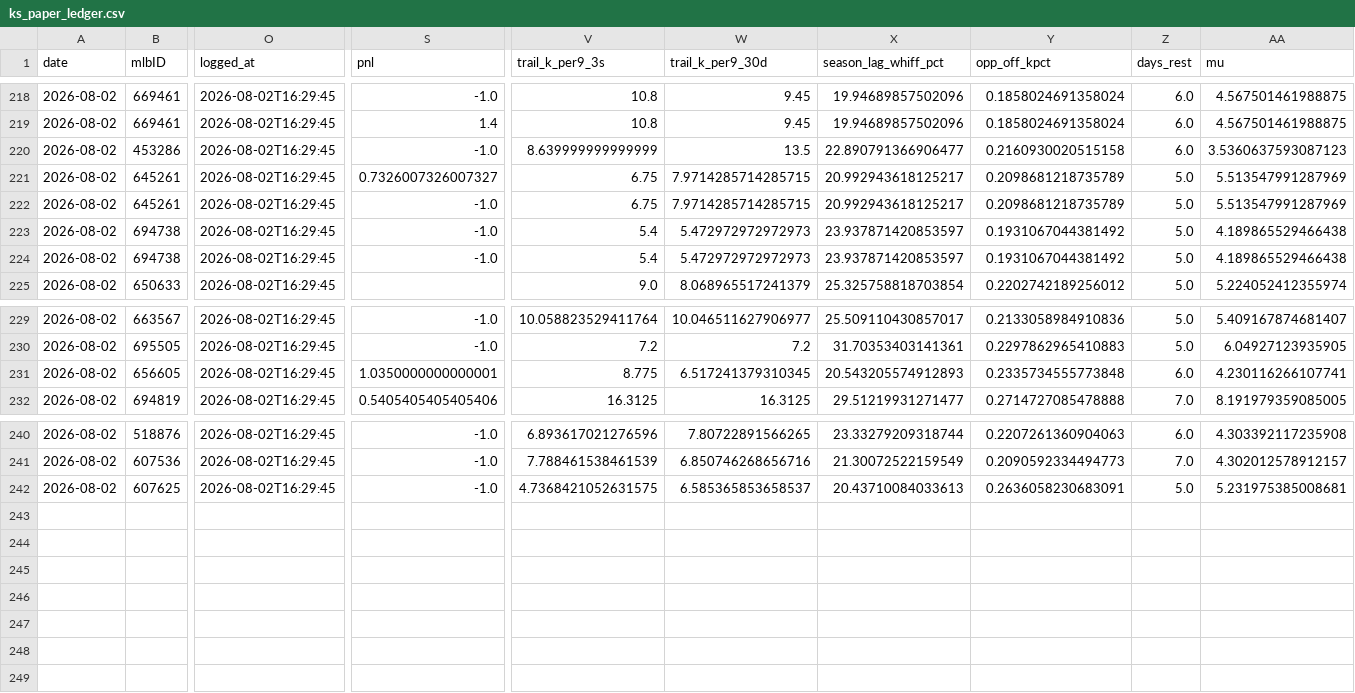
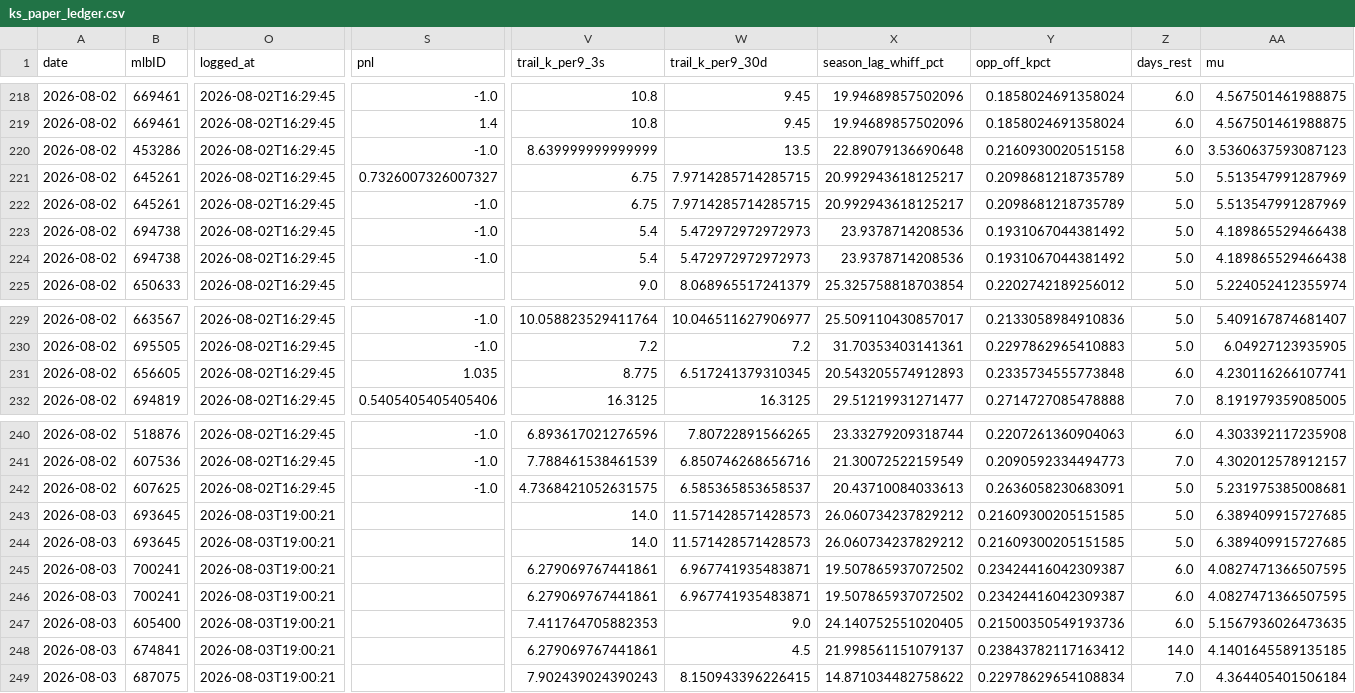
Before and after one commit to jackgoad05-afk/mlb-k-props, a CSV file: output/ks_paper_ledger.csv, drawn as a sheet; only a part is shown, gaps mark what is left out; rows hold the shown columns only; the diff names each change by its address in the sheet, - before the commit and + after, or states it on an @@ line.

```diff
--- a/output/ks_paper_ledger.csv
+++ b/output/ks_paper_ledger.csv
-X220 (season_lag_whiff_pct): 22.890791366906477
+X220 (season_lag_whiff_pct): 22.89079136690648
-X223:X224 (season_lag_whiff_pct): 23.937871420853597
+X223:X224 (season_lag_whiff_pct): 23.9378714208536
-S231 (pnl): 1.0350000000000001
+S231 (pnl): 1.035
+row 243: 2026-08-03 | 693645 | 2026-08-03T19:00:21 |  | 14.0 | 11.571428571428573 | 26.060734237829212 | 0.21609300205151585 | 5.0 | 6.389409915727685
+row 244: 2026-08-03 | 693645 | 2026-08-03T19:00:21 |  | 14.0 | 11.571428571428573 | 26.060734237829212 | 0.21609300205151585 | 5.0 | 6.389409915727685
+row 245: 2026-08-03 | 700241 | 2026-08-03T19:00:21 |  | 6.279069767441861 | 6.967741935483871 | 19.507865937072502 | 0.23424416042309387 | 6.0 | 4.0827471366507595
+row 246: 2026-08-03 | 700241 | 2026-08-03T19:00:21 |  | 6.279069767441861 | 6.967741935483871 | 19.507865937072502 | 0.23424416042309387 | 6.0 | 4.0827471366507595
+row 247: 2026-08-03 | 605400 | 2026-08-03T19:00:21 |  | 7.411764705882353 | 9.0 | 24.140752551020405 | 0.21500350549193736 | 6.0 | 5.1567936026473635
+row 248: 2026-08-03 | 674841 | 2026-08-03T19:00:21 |  | 6.279069767441861 | 4.5 | 21.998561151079137 | 0.23843782117163412 | 14.0 | 4.1401645589135185
+row 249: 2026-08-03 | 687075 | 2026-08-03T19:00:21 |  | 7.902439024390243 | 8.150943396226415 | 14.871034482758622 | 0.22978629654108834 | 7.0 | 4.364405401506184
```
Also changed, not shown: data/raw/pitcher_gamelogs_2026.csv, data/raw/schedule_2026.csv, 7 other files.
